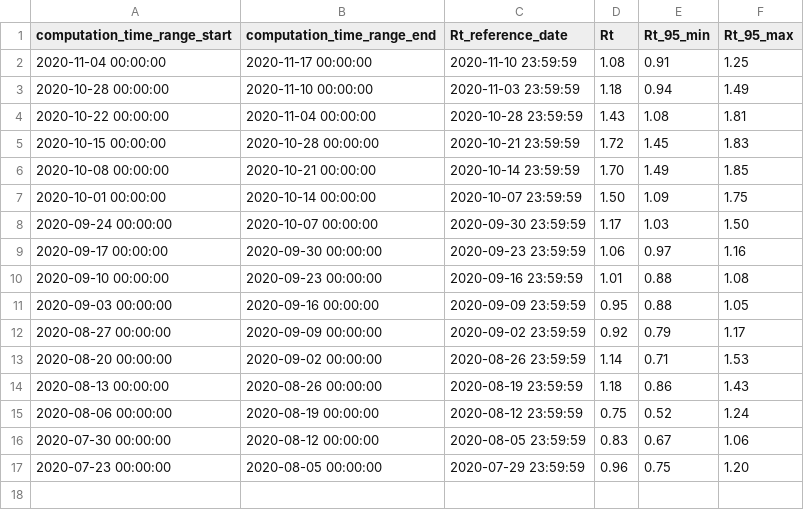
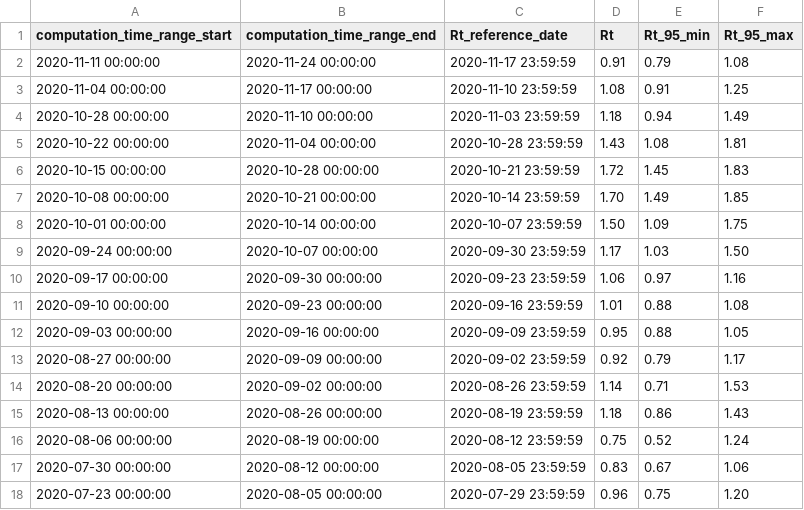
Before and after one commit to tomorrowdata/COVID-19, a CSV file: data/computed/Rt_from_ISS_processed.csv, drawn as a sheet; the diff names each change by its address in the sheet, - before the commit and + after, or states it on an @@ line.

```diff
--- a/data/computed/Rt_from_ISS_processed.csv
+++ b/data/computed/Rt_from_ISS_processed.csv
+row 2: 2020-11-11 00:00:00 | 2020-11-24 00:00:00 | 2020-11-17 23:59:59 | 0.91 | 0.79 | 1.08
```
Also changed, not shown: 1 other file.
